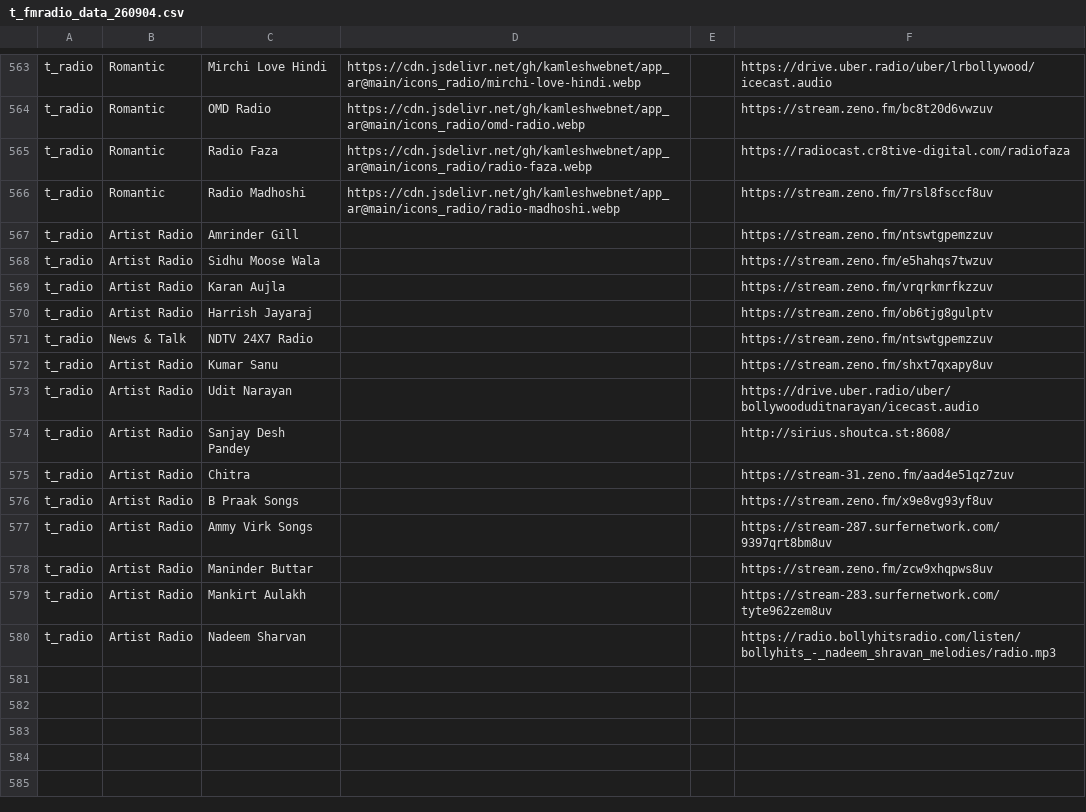
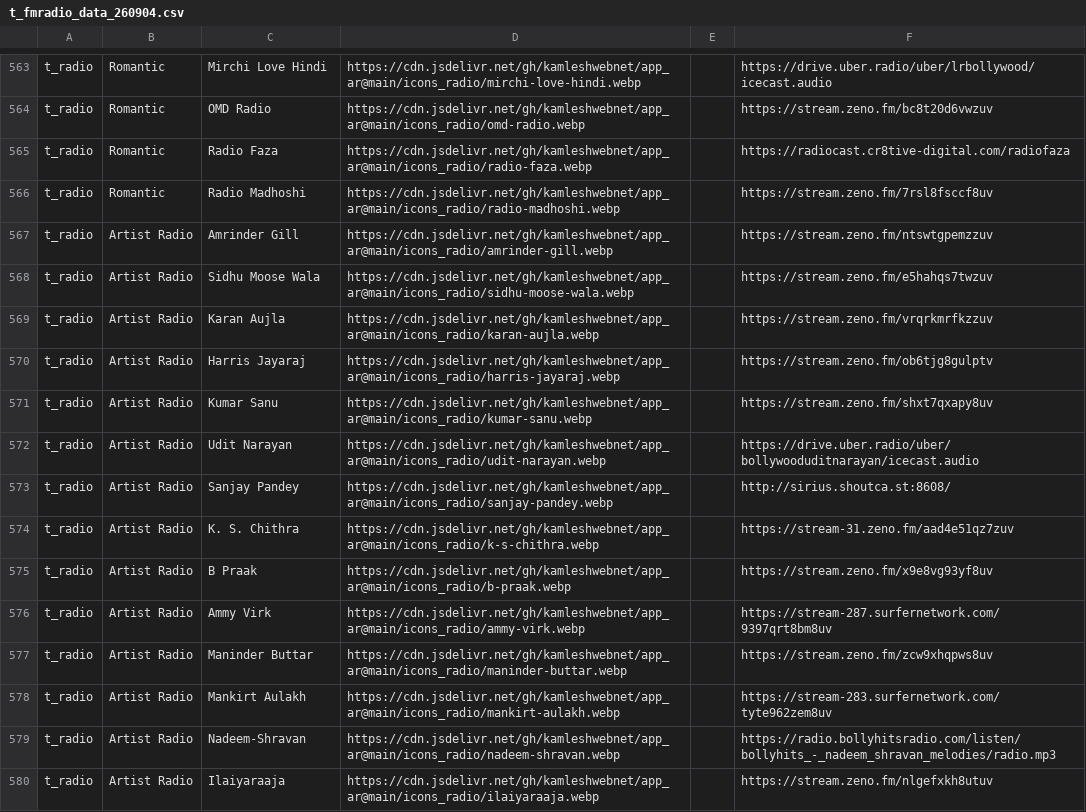
Before and after one commit to kamleshwebnet/app_ar, a CSV file: data/t_fmradio_data_260904.csv, drawn as a sheet; only a part is shown, gaps mark what is left out.

Commit message:
Update t_fmradio_data_260904.csv

```diff
--- a/data/t_fmradio_data_260904.csv
+++ b/data/t_fmradio_data_260904.csv
@@ -566,15 +566,15 @@ t_radio|Romantic|Radio Faza|https://cdn.jsdelivr.net/gh/kamleshwebnet/app_ar@mai
 t_radio|Romantic|Radio Madhoshi|https://cdn.jsdelivr.net/gh/kamleshwebnet/app_ar@main/icons_radio/radio-madhoshi.webp||https://stream.zeno.fm/7rsl8fsccf8uv
-t_radio|Artist Radio|Amrinder Gill|||https://stream.zeno.fm/ntswtgpemzzuv
-t_radio|Artist Radio|Sidhu Moose Wala|||https://stream.zeno.fm/e5hahqs7twzuv
-t_radio|Artist Radio|Karan Aujla|||https://stream.zeno.fm/vrqrkmrfkzzuv
-t_radio|Artist Radio|Harrish Jayaraj|||https://stream.zeno.fm/ob6tjg8gulptv
-t_radio|News & Talk|NDTV 24X7 Radio|||https://stream.zeno.fm/ntswtgpemzzuv
-t_radio|Artist Radio|Kumar Sanu|||https://stream.zeno.fm/shxt7qxapy8uv
-t_radio|Artist Radio|Udit Narayan|||https://drive.uber.radio/uber/bollywooduditnarayan/icecast.audio
-t_radio|Artist Radio|Sanjay Desh Pandey|||http://sirius.shoutca.st:8608/
-t_radio|Artist Radio|Chitra|||https://stream-31.zeno.fm/aad4e51qz7zuv
-t_radio|Artist Radio|B Praak Songs|||https://stream.zeno.fm/x9e8vg93yf8uv
-t_radio|Artist Radio|Ammy Virk Songs|||https://stream-287.surfernetwork.com/9397qrt8bm8uv
-t_radio|Artist Radio|Maninder Buttar|||https://stream.zeno.fm/zcw9xhqpws8uv
-t_radio|Artist Radio|Mankirt Aulakh|||https://stream-283.surfernetwork.com/tyte962zem8uv
-t_radio|Artist Radio|Nadeem Sharvan|||https://radio.bollyhitsradio.com/listen/bollyhits_-_nadeem_shravan_melodies/radio.mp3
+t_radio|Artist Radio|Amrinder Gill|https://cdn.jsdelivr.net/gh/kamleshwebnet/app_ar@main/icons_radio/amrinder-gill.webp||https://stream.zeno.fm/ntswtgpemzzuv
+t_radio|Artist Radio|Sidhu Moose Wala|https://cdn.jsdelivr.net/gh/kamleshwebnet/app_ar@main/icons_radio/sidhu-moose-wala.webp||https://stream.zeno.fm/e5hahqs7twzuv
+t_radio|Artist Radio|Karan Aujla|https://cdn.jsdelivr.net/gh/kamleshwebnet/app_ar@main/icons_radio/karan-aujla.webp||https://stream.zeno.fm/vrqrkmrfkzzuv
+t_radio|Artist Radio|Harris Jayaraj|https://cdn.jsdelivr.net/gh/kamleshwebnet/app_ar@main/icons_radio/harris-jayaraj.webp||https://stream.zeno.fm/ob6tjg8gulptv
+t_radio|Artist Radio|Kumar Sanu|https://cdn.jsdelivr.net/gh/kamleshwebnet/app_ar@main/icons_radio/kumar-sanu.webp||https://stream.zeno.fm/shxt7qxapy8uv
+t_radio|Artist Radio|Udit Narayan|https://cdn.jsdelivr.net/gh/kamleshwebnet/app_ar@main/icons_radio/udit-narayan.webp||https://drive.uber.radio/uber/bollywooduditnarayan/icecast.audio
+t_radio|Artist Radio|Sanjay Pandey|https://cdn.jsdelivr.net/gh/kamleshwebnet/app_ar@main/icons_radio/sanjay-pandey.webp||http://sirius.shoutca.st:8608/
+t_radio|Artist Radio|K. S. Chithra|https://cdn.jsdelivr.net/gh/kamleshwebnet/app_ar@main/icons_radio/k-s-chithra.webp||https://stream-31.zeno.fm/aad4e51qz7zuv
+t_radio|Artist Radio|B Praak|https://cdn.jsdelivr.net/gh/kamleshwebnet/app_ar@main/icons_radio/b-praak.webp||https://stream.zeno.fm/x9e8vg93yf8uv
+t_radio|Artist Radio|Ammy Virk|https://cdn.jsdelivr.net/gh/kamleshwebnet/app_ar@main/icons_radio/ammy-virk.webp||https://stream-287.surfernetwork.com/9397qrt8bm8uv
+t_radio|Artist Radio|Maninder Buttar|https://cdn.jsdelivr.net/gh/kamleshwebnet/app_ar@main/icons_radio/maninder-buttar.webp||https://stream.zeno.fm/zcw9xhqpws8uv
+t_radio|Artist Radio|Mankirt Aulakh|https://cdn.jsdelivr.net/gh/kamleshwebnet/app_ar@main/icons_radio/mankirt-aulakh.webp||https://stream-283.surfernetwork.com/tyte962zem8uv
+t_radio|Artist Radio|Nadeem-Shravan|https://cdn.jsdelivr.net/gh/kamleshwebnet/app_ar@main/icons_radio/nadeem-shravan.webp||https://radio.bollyhitsradio.com/listen/bollyhits_-_nadeem_shravan_melodies/radio.mp3
+t_radio|Artist Radio|Ilaiyaraaja|https://cdn.jsdelivr.net/gh/kamleshwebnet/app_ar@main/icons_radio/ilaiyaraaja.webp||https://stream.zeno.fm/nlgefxkh8utuv
```
